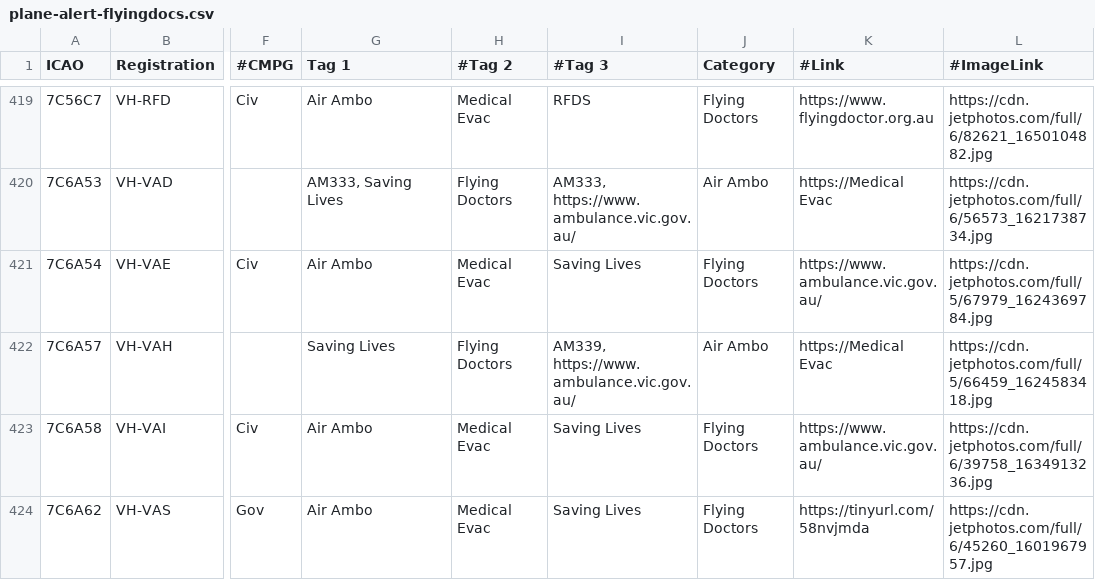
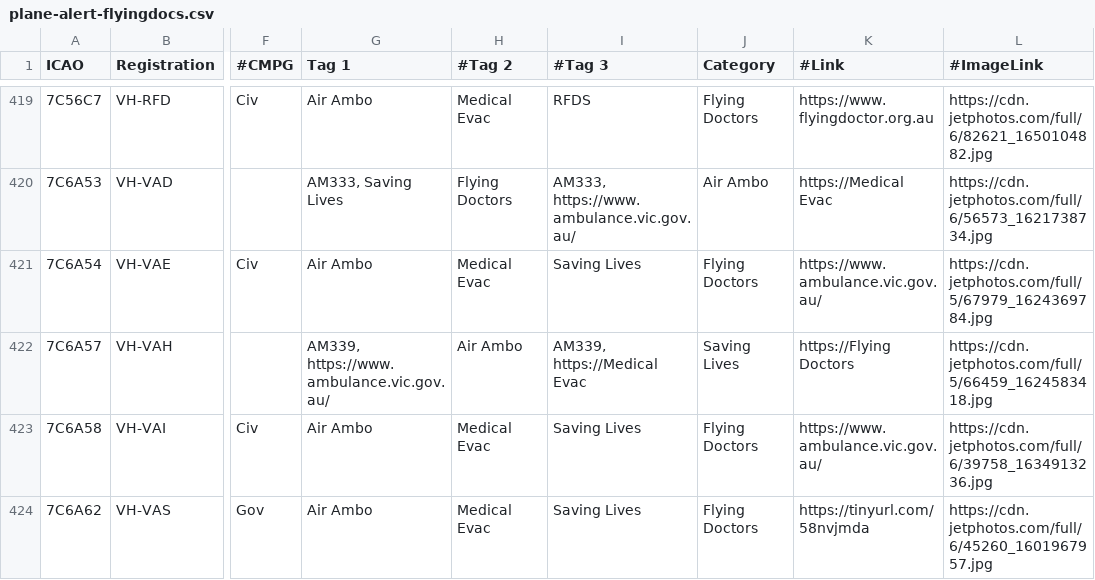
Before and after one commit to djrexishere91/df-adsb-lists, a CSV file: plane-alert-flyingdocs.csv, drawn as a sheet; only a part is shown, gaps mark what is left out; the diff names each change by its address in the sheet, - before the commit and + after, or states it on an @@ line.

Commit message:
Upsert 7C6A57 -> flyingdocs

```diff
--- a/plane-alert-flyingdocs.csv
+++ b/plane-alert-flyingdocs.csv
-G422 (Tag 1): Saving Lives
+G422 (Tag 1): AM339, https://www.ambulance.vic.gov.au/
-H422 (#Tag 2): Flying Doctors
+H422 (#Tag 2): Air Ambo
-I422 (#Tag 3): AM339, https://www.ambulance.vic.gov.au/
+I422 (#Tag 3): AM339, https://Medical Evac
-J422 (Category): Air Ambo
+J422 (Category): Saving Lives
-K422 (#Link): https://Medical Evac
+K422 (#Link): https://Flying Doctors
```
